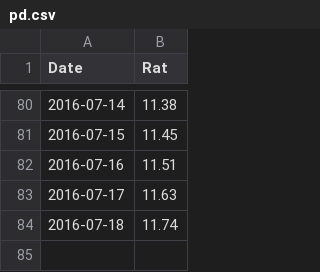
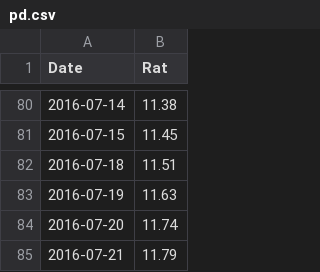
Before and after one commit to GABONIA/SQLServer, a CSV file: pd.csv, drawn as a sheet; only a part is shown, gaps mark what is left out.

Commit message:
Update pd.csv

```diff
--- a/pd.csv
+++ b/pd.csv
@@ -81,4 +81,5 @@ Date,Rat
 2016-07-15,11.45
-2016-07-16,11.51
-2016-07-17,11.63
-2016-07-18,11.74
+2016-07-18,11.51
+2016-07-19,11.63
+2016-07-20,11.74
+2016-07-21,11.79
```
